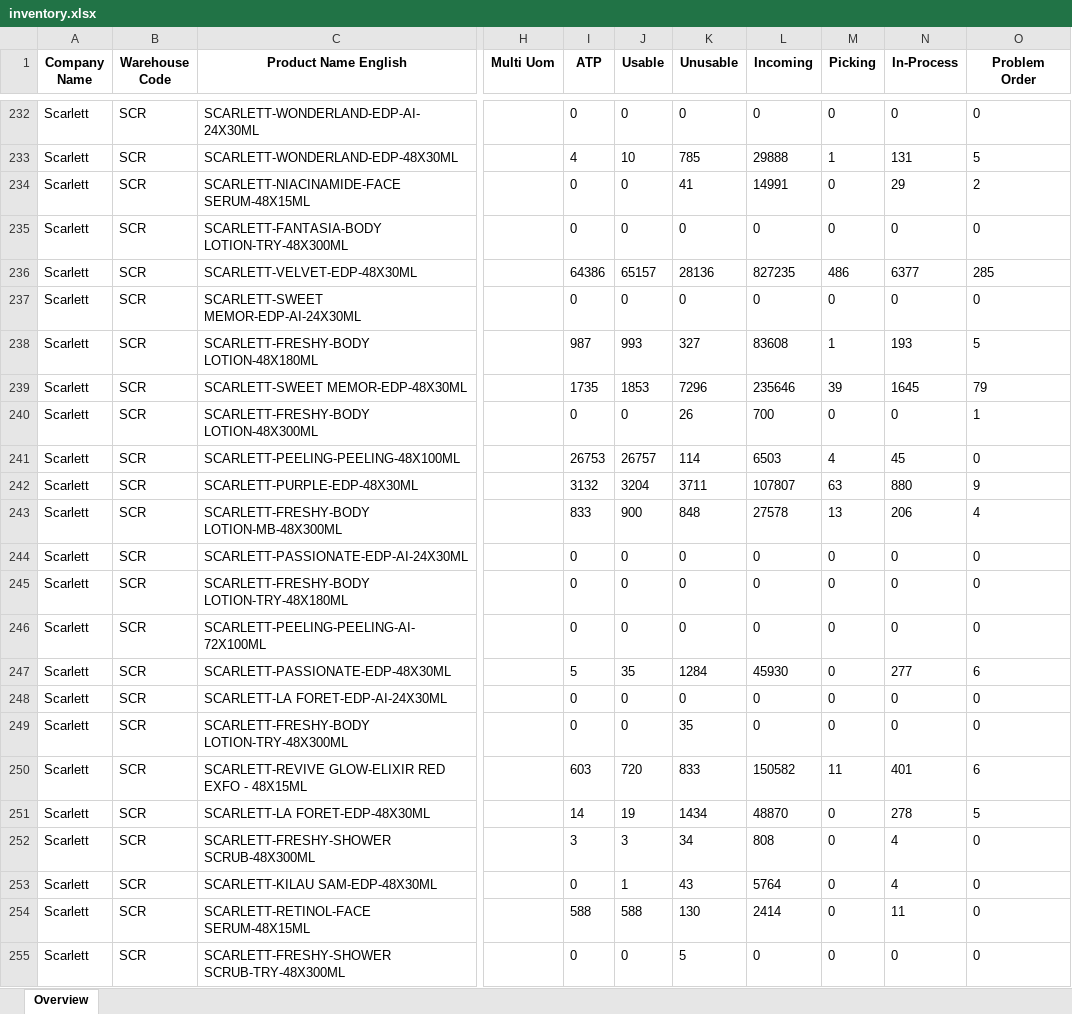
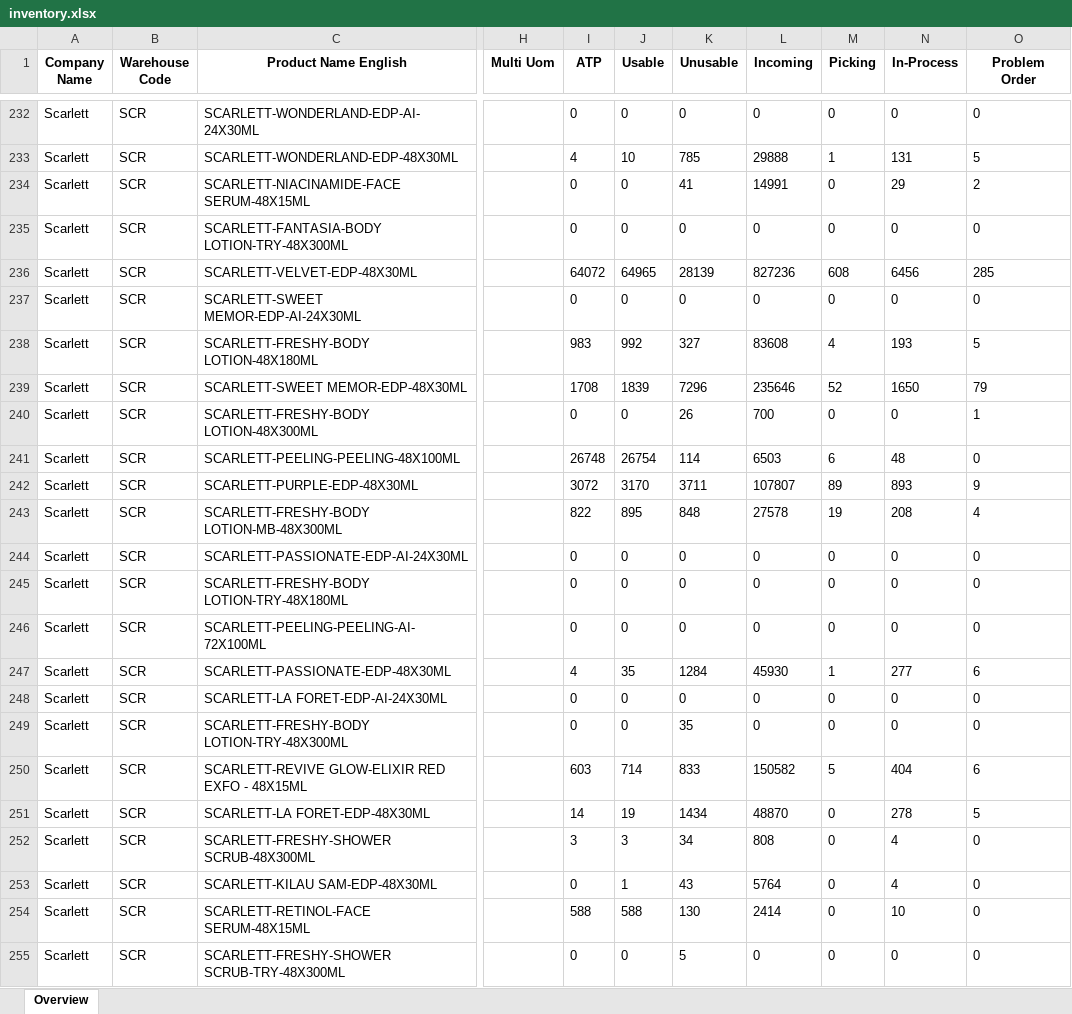
Before and after one commit to Arianfirm/scarlett-daily-order-dashboard-Marketplace, an Excel workbook: data/inventory.xlsx, sheet Overview, drawn as a sheet; only a part is shown, gaps mark what is left out; values as stored, in another font and other column widths than the file's, no borders; the diff covers the shown part only; the diff names each change by its address in the sheet, - before the commit and + after, or states it on an @@ line.

```diff
--- a/data/inventory.xlsx (sheet Overview)
+++ b/data/inventory.xlsx (sheet Overview)
-I236 (ATP): 64386
+I236 (ATP): 64072
-J236 (Usable): 65157
+J236 (Usable): 64965
-K236 (Unusable): 28136
+K236 (Unusable): 28139
-L236 (Incoming): 827235
+L236 (Incoming): 827236
-M236 (Picking): 486
+M236 (Picking): 608
-N236 (In-Process): 6377
+N236 (In-Process): 6456
-I238 (ATP): 987
+I238 (ATP): 983
-J238 (Usable): 993
+J238 (Usable): 992
-M238 (Picking): 1
+M238 (Picking): 4
-I239 (ATP): 1735
+I239 (ATP): 1708
-J239 (Usable): 1853
+J239 (Usable): 1839
-M239 (Picking): 39
+M239 (Picking): 52
-N239 (In-Process): 1645
+N239 (In-Process): 1650
-I241 (ATP): 26753
+I241 (ATP): 26748
-J241 (Usable): 26757
+J241 (Usable): 26754
-M241 (Picking): 4
+M241 (Picking): 6
-N241 (In-Process): 45
+N241 (In-Process): 48
-I242 (ATP): 3132
+I242 (ATP): 3072
-J242 (Usable): 3204
+J242 (Usable): 3170
-M242 (Picking): 63
+M242 (Picking): 89
-N242 (In-Process): 880
+N242 (In-Process): 893
-I243 (ATP): 833
+I243 (ATP): 822
-J243 (Usable): 900
+J243 (Usable): 895
-M243 (Picking): 13
+M243 (Picking): 19
-N243 (In-Process): 206
+N243 (In-Process): 208
-I247 (ATP): 5
+I247 (ATP): 4
-M247 (Picking): 0
+M247 (Picking): 1
-J250 (Usable): 720
+J250 (Usable): 714
-M250 (Picking): 11
+M250 (Picking): 5
-N250 (In-Process): 401
+N250 (In-Process): 404
-N254 (In-Process): 11
+N254 (In-Process): 10
```
Also changed, not shown: 411 edited cells elsewhere in this sheet, 5 other files.
